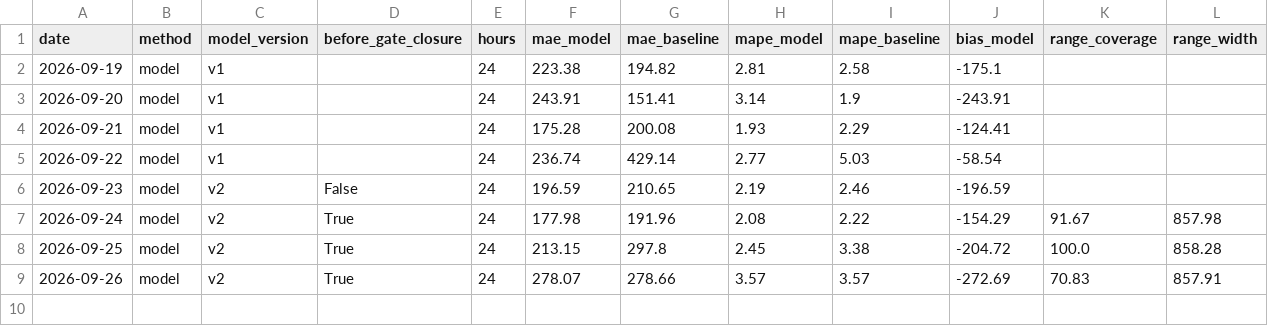
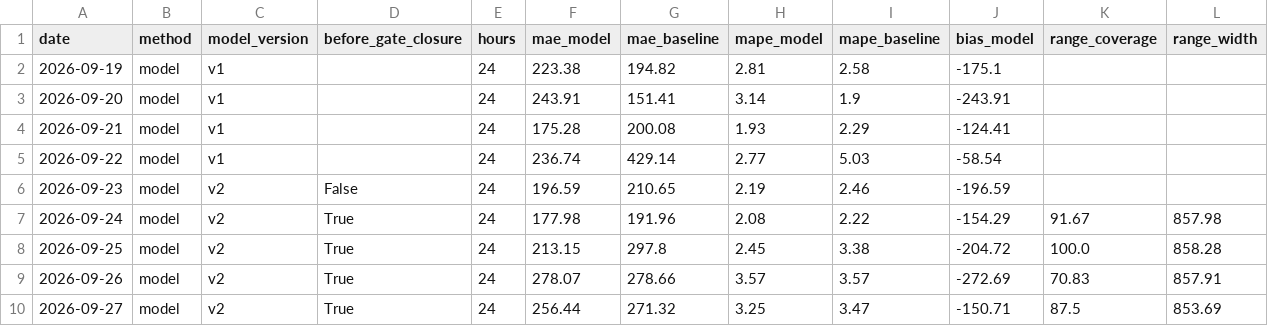
Before and after one commit to MindisBlank/SE3_DayAheadLoadForecast, a CSV file: scores/daily.csv, drawn as a sheet.

```diff
--- a/scores/daily.csv
+++ b/scores/daily.csv
@@ -9 +9,2 @@ date,method,model_version,before_gate_closure,hours,mae_model,mae_baseline,mape_
 2026-09-26,model,v2,True,24,278.07,278.66,3.57,3.57,-272.69,70.83,857.91
+2026-09-27,model,v2,True,24,256.44,271.32,3.25,3.47,-150.71,87.5,853.69
```
Also changed, not shown: forecasts/run_log.csv, scores/hourly.csv, 13 other files.
